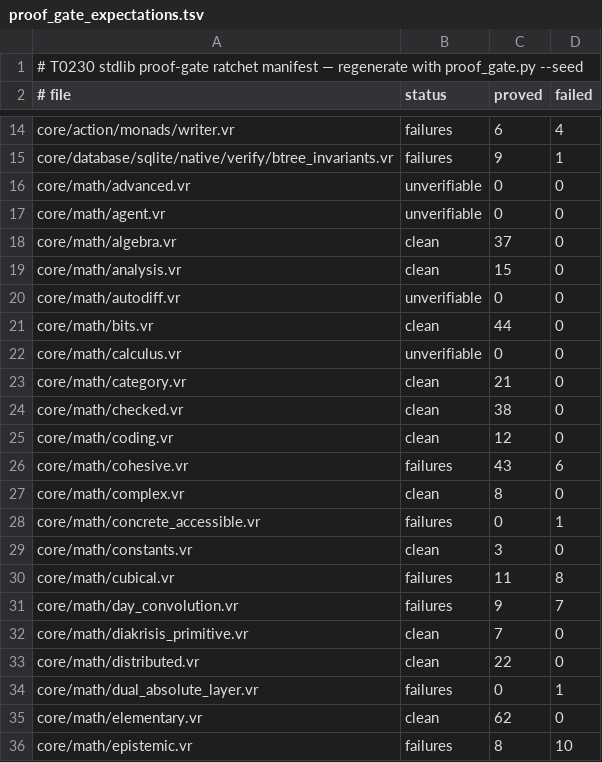
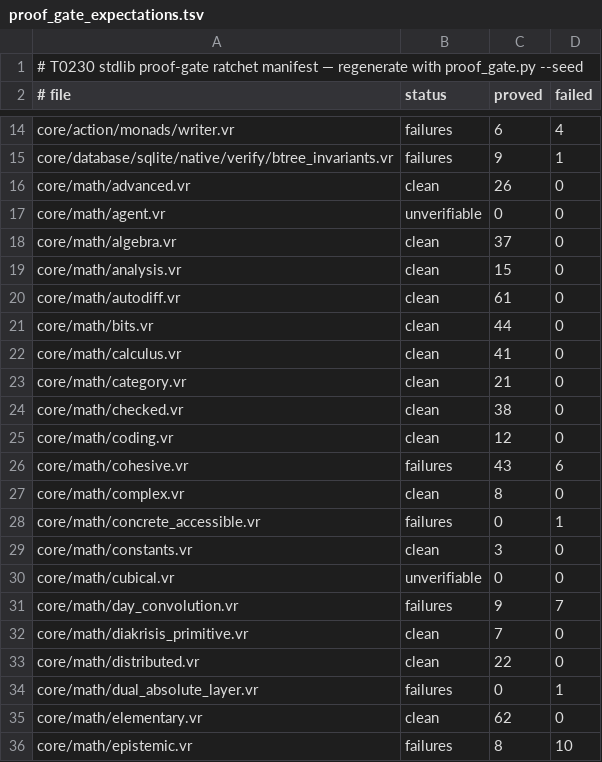
Before and after one commit to verum-lang/verum, a TSV file: scripts/ci/proof_gate_expectations.tsv, drawn as a sheet; only a part is shown, gaps mark what is left out; the diff covers the shown part only.

Commit message:
ci(proof-gate): reseed the ratchet manifest at HEAD on a quiet machine (T0405)
Locks in the real improvements (core/math advanced 26, autodiff 61,
calculus 41 proved — previously unverifiable) and records the honest
current state of core/action/{effects,ludics}.vr and core/math/
cubical.vr: unverifiable at HEAD (selective type-mount E401, the
T0575 class) — measured identically on two binaries and two load
conditions; the first load-poisoned seed attempt was discarded.

```diff
--- a/scripts/ci/proof_gate_expectations.tsv
+++ b/scripts/ci/proof_gate_expectations.tsv
@@ -15,3 +15,3 @@ core/action/monads/writer.vr	failures	6	4
 core/database/sqlite/native/verify/btree_invariants.vr	failures	9	1
-core/math/advanced.vr	unverifiable	0	0
+core/math/advanced.vr	clean	26	0
 core/math/agent.vr	unverifiable	0	0
@@ -19,5 +19,5 @@ core/math/algebra.vr	clean	37	0
 core/math/analysis.vr	clean	15	0
-core/math/autodiff.vr	unverifiable	0	0
+core/math/autodiff.vr	clean	61	0
 core/math/bits.vr	clean	44	0
-core/math/calculus.vr	unverifiable	0	0
+core/math/calculus.vr	clean	41	0
 core/math/category.vr	clean	21	0
@@ -29,3 +29,3 @@ core/math/concrete_accessible.vr	failures	0	1
 core/math/constants.vr	clean	3	0
-core/math/cubical.vr	failures	11	8
+core/math/cubical.vr	unverifiable	0	0
 core/math/day_convolution.vr	failures	9	7
```
Also changed, not shown: 70 edited cells elsewhere in this file.
